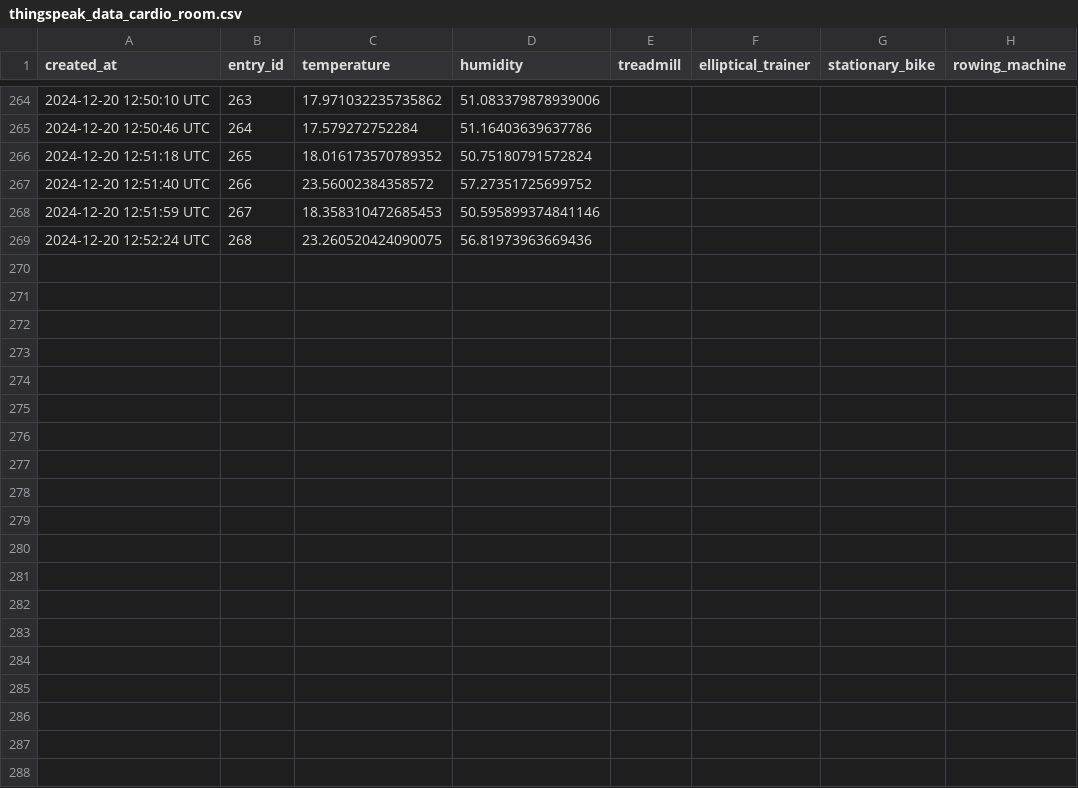
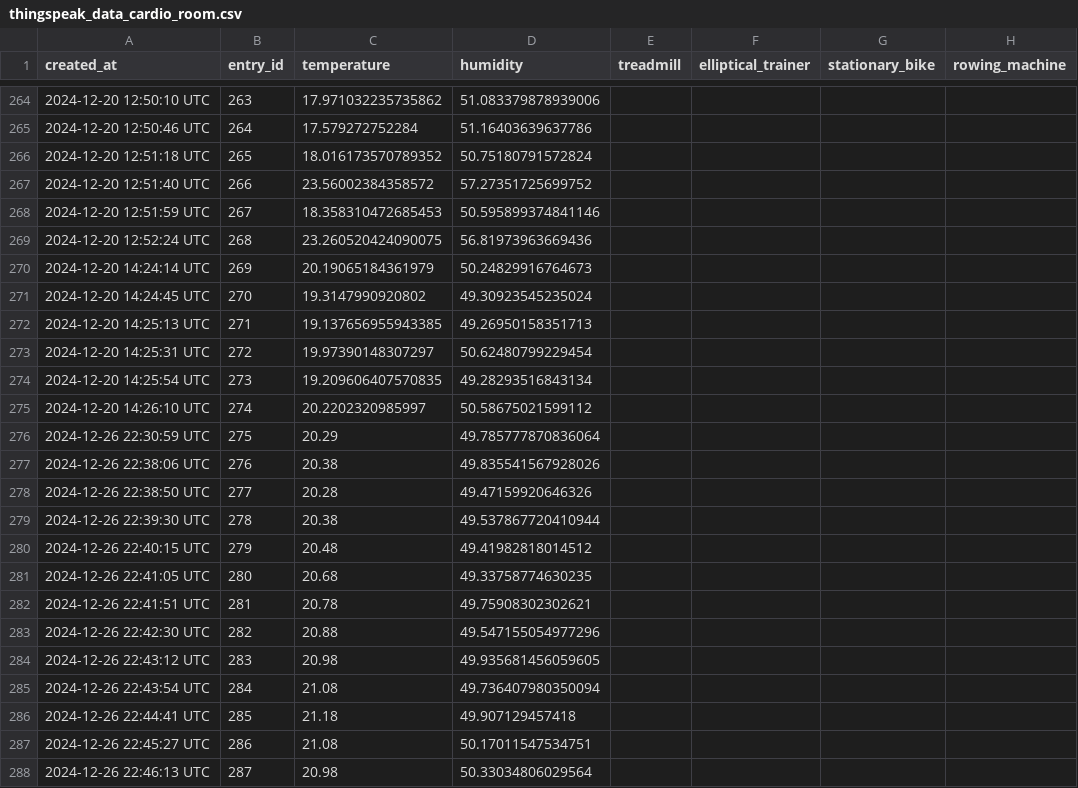
Before and after one commit to ChanSuri/GymGenius, a CSV file: Thingspeak_reader/thingspeak_data_cardio_room.csv, drawn as a sheet; only a part is shown, gaps mark what is left out; the diff covers the shown part only; the diff names each change by its address in the sheet, - before the commit and + after, or states it on an @@ line.

```diff
--- a/Thingspeak_reader/thingspeak_data_cardio_room.csv
+++ b/Thingspeak_reader/thingspeak_data_cardio_room.csv
+row 270: 2024-12-20 14:24:14 UTC | 269 | 20.19065184361979 | 50.24829916764673
+row 271: 2024-12-20 14:24:45 UTC | 270 | 19.3147990920802 | 49.30923545235024
+row 272: 2024-12-20 14:25:13 UTC | 271 | 19.137656955943385 | 49.26950158351713
+row 273: 2024-12-20 14:25:31 UTC | 272 | 19.97390148307297 | 50.62480799229454
+row 274: 2024-12-20 14:25:54 UTC | 273 | 19.209606407570835 | 49.28293516843134
+row 275: 2024-12-20 14:26:10 UTC | 274 | 20.2202320985997 | 50.58675021599112
+row 276: 2024-12-26 22:30:59 UTC | 275 | 20.29 | 49.785777870836064
+row 277: 2024-12-26 22:38:06 UTC | 276 | 20.38 | 49.835541567928026
+row 278: 2024-12-26 22:38:50 UTC | 277 | 20.28 | 49.47159920646326
+row 279: 2024-12-26 22:39:30 UTC | 278 | 20.38 | 49.537867720410944
+row 280: 2024-12-26 22:40:15 UTC | 279 | 20.48 | 49.41982818014512
+row 281: 2024-12-26 22:41:05 UTC | 280 | 20.68 | 49.33758774630235
+row 282: 2024-12-26 22:41:51 UTC | 281 | 20.78 | 49.75908302302621
+row 283: 2024-12-26 22:42:30 UTC | 282 | 20.88 | 49.547155054977296
+row 284: 2024-12-26 22:43:12 UTC | 283 | 20.98 | 49.935681456059605
+row 285: 2024-12-26 22:43:54 UTC | 284 | 21.08 | 49.736407980350094
+row 286: 2024-12-26 22:44:41 UTC | 285 | 21.18 | 49.907129457418
+row 287: 2024-12-26 22:45:27 UTC | 286 | 21.08 | 50.17011547534751
+row 288: 2024-12-26 22:46:13 UTC | 287 | 20.98 | 50.33034806029564
```
Also changed, not shown: 12 added rows elsewhere in this file, Thingspeak_reader/thingspeak_data_changing_room.csv, Thingspeak_reader/thingspeak_data_entrance.csv, 37 other files.
